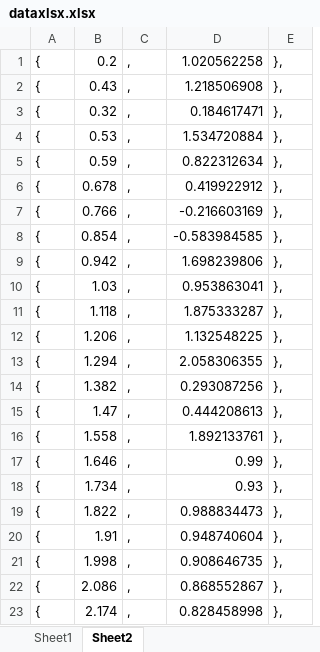
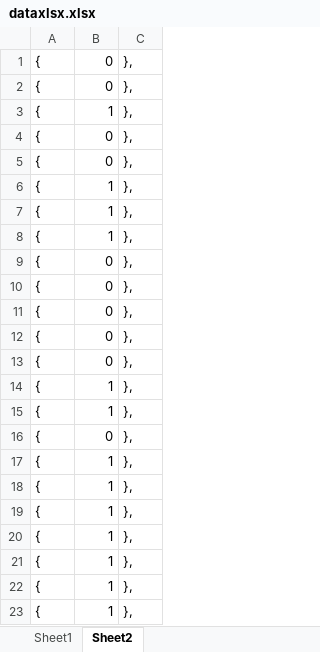
Before and after one commit to dbuccella/nn, an Excel workbook: tester/dataxlsx.xlsx, sheet Sheet2, drawn as a sheet; values as stored, in another font and other column widths than the file's, no borders; removed rows and columns are numbered as before the commit, all else as after; the diff names each change by its address in the sheet, - before the commit and + after, or states it on an @@ line.

```diff
--- a/tester/dataxlsx.xlsx (sheet Sheet2)
+++ b/tester/dataxlsx.xlsx (sheet Sheet2)
-column B, rows 1-23: 0.2 | 0.43 | 0.32 | 0.53 | 0.59 | 0.678 | 0.766 | 0.854 | 0.942 | 1.03 | 1.118 | 1.206 | 1.294 | 1.382 | 1.47 | 1.558 | 1.646 | 1.734 | 1.822 | 1.91 | 1.998 | 2.086 | 2.174
-column C, rows 1-23: all ,
-column D, rows 1-23: 1.020562258 | 1.218506908 | 0.184617471 | 1.534720884 | 0.822312634 | 0.419922912 | -0.216603169 | -0.583984585 | 1.698239806 | 0.953863041 | 1.875333287 | 1.132548225 | 2.058306355 | 0.293087256 | 0.444208613 | 1.892133761 | 0.99 | 0.93 | 0.988834473 | 0.948740604 | 0.908646735 | 0.868552867 | 0.828458998
+column B, rows 1-23: 0 | 0 | 1 | 0 | 0 | 1 | 1 | 1 | 0 | 0 | 0 | 0 | 0 | 1 | 1 | 0 | 1 | 1 | 1 | 1 | 1 | 1 | 1
```
Also changed, not shown: charts or pictures, 1 other file.
